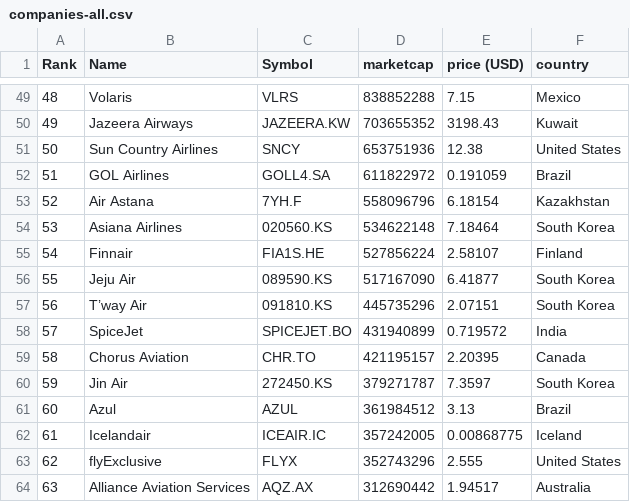
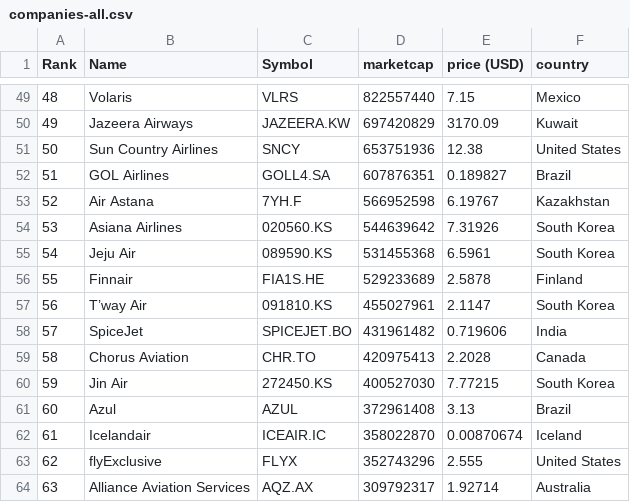
Before and after one commit to keops2004/merida-june-6-2024, a CSV file: companies-all.csv, drawn as a sheet; only a part is shown, gaps mark what is left out; the diff covers the shown part only.

```diff
--- a/companies-all.csv
+++ b/companies-all.csv
@@ -49,16 +49,16 @@
-"48","Volaris","VLRS","838852288","7.15","Mexico"
-"49","Jazeera Airways","JAZEERA.KW","703655352","3198.43","Kuwait"
+"48","Volaris","VLRS","822557440","7.15","Mexico"
+"49","Jazeera Airways","JAZEERA.KW","697420829","3170.09","Kuwait"
 "50","Sun Country Airlines","SNCY","653751936","12.38","United States"
-"51","GOL Airlines","GOLL4.SA","611822972","0.191059","Brazil"
-"52","Air Astana","7YH.F","558096796","6.18154","Kazakhstan"
-"53","Asiana Airlines","020560.KS","534622148","7.18464","South Korea"
-"54","Finnair","FIA1S.HE","527856224","2.58107","Finland"
-"55","Jeju Air","089590.KS","517167090","6.41877","South Korea"
-"56","T’way Air","091810.KS","445735296","2.07151","South Korea"
-"57","SpiceJet","SPICEJET.BO","431940899","0.719572","India"
-"58","Chorus Aviation","CHR.TO","421195157","2.20395","Canada"
-"59","Jin Air","272450.KS","379271787","7.3597","South Korea"
-"60","Azul","AZUL","361984512","3.13","Brazil"
-"61","Icelandair","ICEAIR.IC","357242005","0.00868775","Iceland"
+"51","GOL Airlines","GOLL4.SA","607876351","0.189827","Brazil"
+"52","Air Astana","7YH.F","566952598","6.19767","Kazakhstan"
+"53","Asiana Airlines","020560.KS","544639642","7.31926","South Korea"
+"54","Jeju Air","089590.KS","531455368","6.5961","South Korea"
+"55","Finnair","FIA1S.HE","529233689","2.5878","Finland"
+"56","T’way Air","091810.KS","455027961","2.1147","South Korea"
+"57","SpiceJet","SPICEJET.BO","431961482","0.719606","India"
+"58","Chorus Aviation","CHR.TO","420975413","2.2028","Canada"
+"59","Jin Air","272450.KS","400527030","7.77215","South Korea"
+"60","Azul","AZUL","372961408","3.13","Brazil"
+"61","Icelandair","ICEAIR.IC","358022870","0.00870674","Iceland"
 "62","flyExclusive","FLYX","352743296","2.555","United States"
-"63","Alliance Aviation Services","AQZ.AX","312690442","1.94517","Australia"
+"63","Alliance Aviation Services","AQZ.AX","309792317","1.92714","Australia"
```
Also changed, not shown: 77 edited cells elsewhere in this file, 3 other files.
